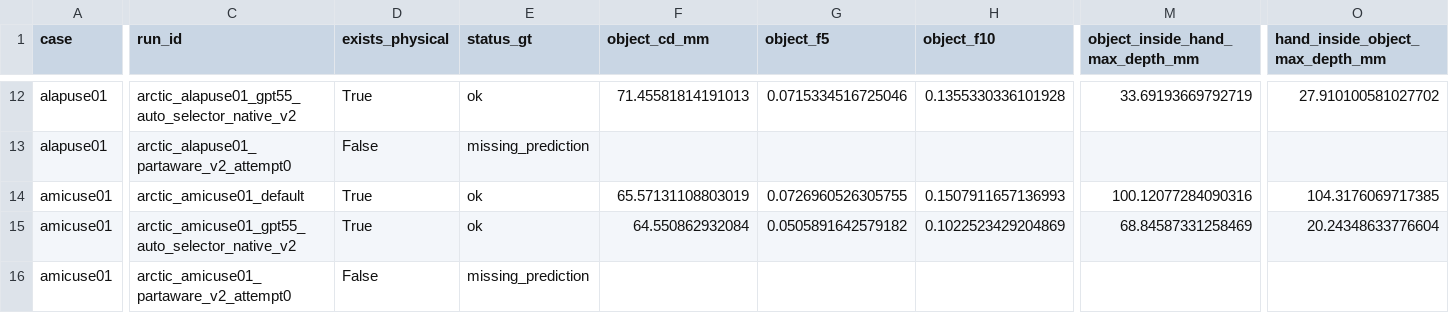
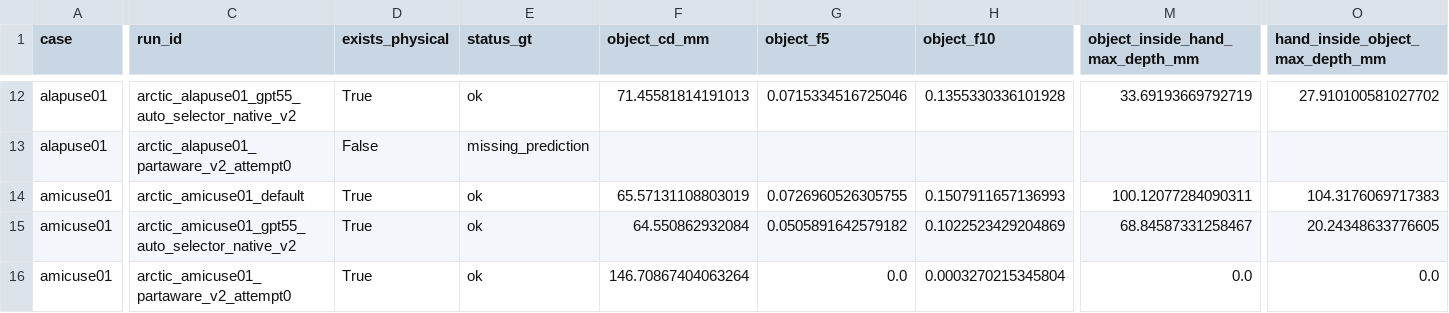
Before and after one commit to hahayun3325/hoiso, a CSV file: docs/phase1/step3_full_auto_experiment/arctic5_selector_combined_performance.csv, drawn as a sheet; only a part is shown, gaps mark what is left out; the diff covers the shown part only; the diff names each change by its address in the sheet, - before the commit and + after, or states it on an @@ line.

```diff
--- a/docs/phase1/step3_full_auto_experiment/arctic5_selector_combined_performance.csv
+++ b/docs/phase1/step3_full_auto_experiment/arctic5_selector_combined_performance.csv
-M14 (object_inside_hand_max_depth_mm): 100.12077284090316
+M14 (object_inside_hand_max_depth_mm): 100.12077284090311
-O14 (hand_inside_object_max_depth_mm): 104.3176069717385
+O14 (hand_inside_object_max_depth_mm): 104.3176069717383
-M15 (object_inside_hand_max_depth_mm): 68.84587331258469
+M15 (object_inside_hand_max_depth_mm): 68.84587331258467
-O15 (hand_inside_object_max_depth_mm): 20.24348633776604
+O15 (hand_inside_object_max_depth_mm): 20.24348633776605
-D16 (exists_physical): False
+D16 (exists_physical): True
-E16 (status_gt): missing_prediction
+E16 (status_gt): ok
-F16 (object_cd_mm): (empty)
+F16 (object_cd_mm): 146.70867404063264
-G16 (object_f5): (empty)
+G16 (object_f5): 0.0
-H16 (object_f10): (empty)
+H16 (object_f10): 0.0003270215345804
-M16 (object_inside_hand_max_depth_mm): (empty)
+M16 (object_inside_hand_max_depth_mm): 0.0
-O16 (hand_inside_object_max_depth_mm): (empty)
+O16 (hand_inside_object_max_depth_mm): 0.0
```
Also changed, not shown: 47 edited cells elsewhere in this file, docs/phase1/step3_full_auto_experiment/arctic5_selector_gt_metrics.csv, docs/phase1/step3_full_auto_experiment/arctic5_selector_performance_manifest.csv, 5 other files.
